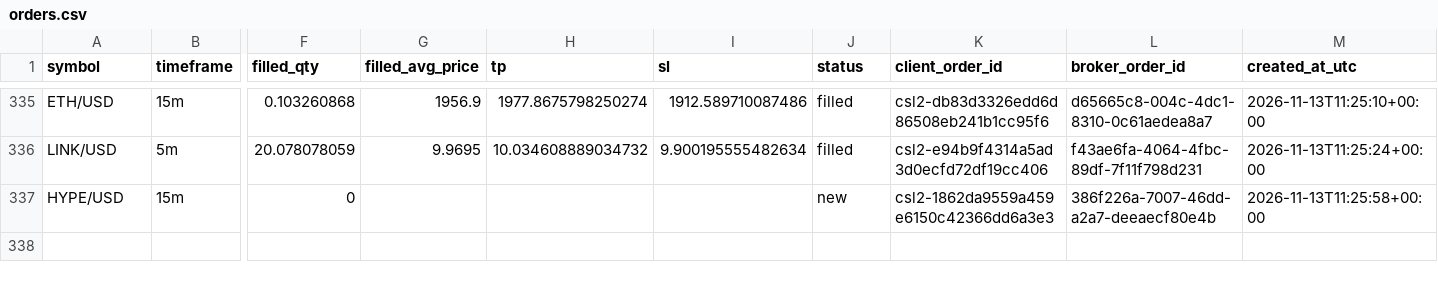
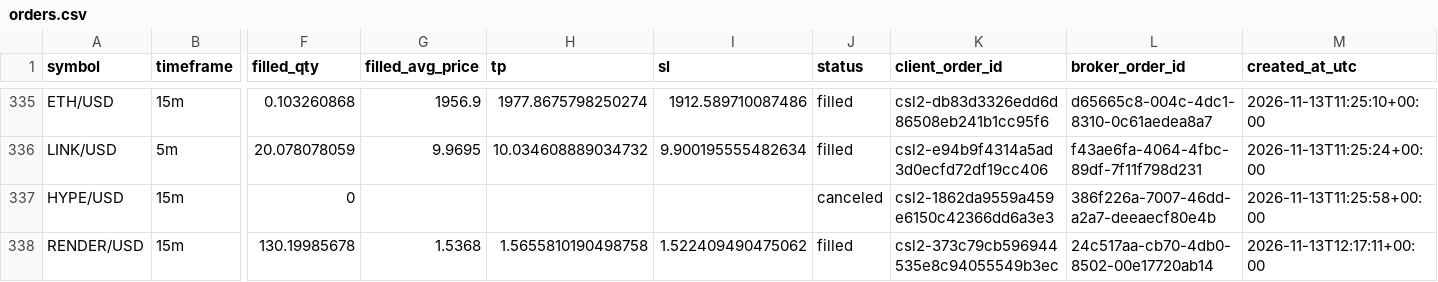
Before and after one commit to Rand0mUs3r-afk/CryptoStrategyLab, a CSV file: orders.csv, drawn as a sheet; only a part is shown, gaps mark what is left out; rows hold the shown columns only; the diff names each change by its address in the sheet, - before the commit and + after, or states it on an @@ line.

```diff
--- a/orders.csv
+++ b/orders.csv
-J337 (status): new
+J337 (status): canceled
+row 338: RENDER/USD | 15m | 130.19985678 | 1.5368 | 1.5655810190498758 | 1.522409490475062 | filled | csl2-373c79cb596944535e8c94055549b3ec | 24c517aa-cb70-4db0-8502-00e17720ab14 | 2026-11-13T12:17:11+00:00
```
Also changed, not shown: closed_trades.csv, entry_decisions.csv, 10 other files.
